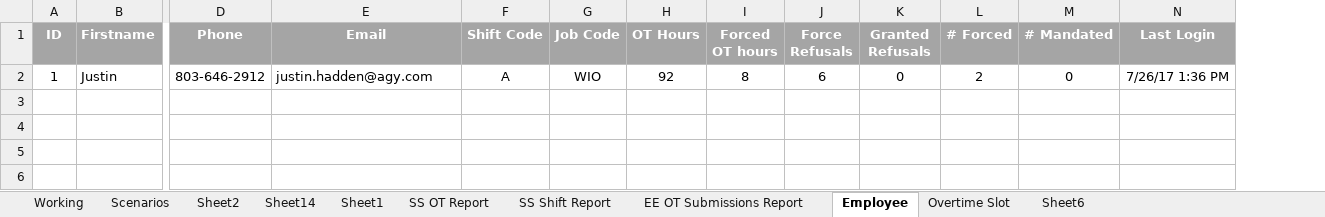
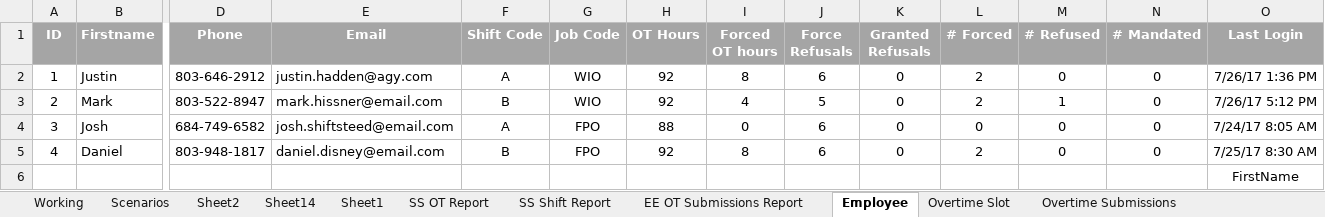
Before and after one commit to justinhadden/EvossInit, an Excel workbook: EVOSS system.xlsx, sheet Employee, drawn as a sheet; only a part is shown, gaps mark what is left out; values as stored, in another font and other column widths than the file's, no borders; rows hold the shown columns only; the diff names each change by its address in the sheet, - before the commit and + after, or states it on an @@ line.

```diff
--- a/EVOSS system.xlsx (sheet Employee)
+++ b/EVOSS system.xlsx (sheet Employee)
-sheet tab: Sheet6
+sheet tab: Overtime Submissions
+column M (# Refused), row 2: 0
+row 3: 2 | Mark | 803-522-8947 | mark.hissner@email.com | B | WIO | 92 | 4 | 5 | 0 | 2 | 1 | 0 | 7/26/17 5:12 PM
+row 4: 3 | Josh | 684-749-6582 | josh.shiftsteed@email.com | A | FPO | 88 | 0 | 6 | 0 | 0 | 0 | 0 | 7/24/17 8:05 AM
+row 5: 4 | Daniel | 803-948-1817 | daniel.disney@email.com | B | FPO | 92 | 8 | 6 | 0 | 2 | 0 | 0 | 7/25/17 8:30 AM
+row 6:  |  |  |  |  |  |  |  |  |  |  |  |  | FirstName
```
Also changed, not shown: sheet Overtime Slot, sheet Overtime Submissions, sheet SS OT Report.
